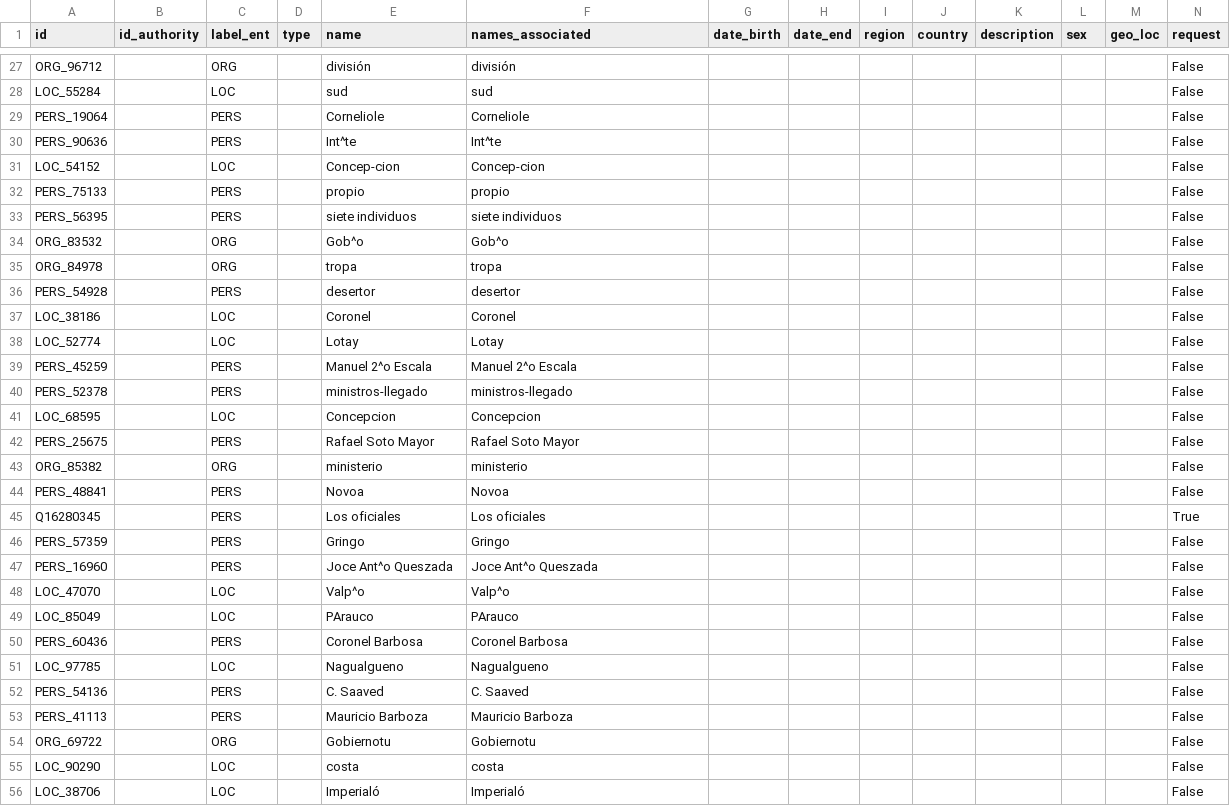
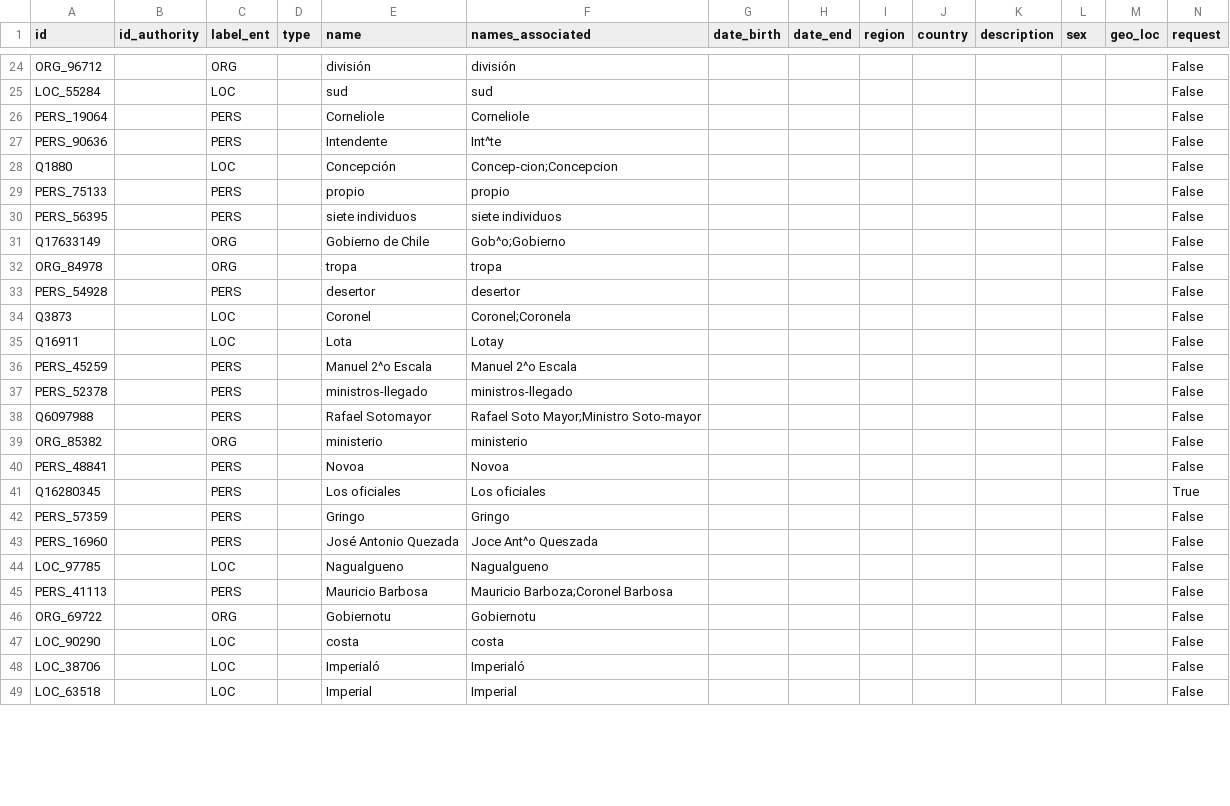
Before and after one commit to Proyecto-Ocupacion-Araucania-UChile/TEI_tranformation, a CSV file: data/database/entities.csv, drawn as a sheet; only a part is shown, gaps mark what is left out; the shorter side is filled out with more unchanged rows; the diff covers the shown part only.

```diff
--- a/data/database/entities.csv
+++ b/data/database/entities.csv
@@ -29,15 +26,14 @@ LOC_55284,,LOC,,sud,sud,,,,,,,,False
 PERS_19064,,PERS,,Corneliole,Corneliole,,,,,,,,False
-PERS_90636,,PERS,,Int^te,Int^te,,,,,,,,False
-LOC_54152,,LOC,,Concep-cion,Concep-cion,,,,,,,,False
+PERS_90636,,PERS,,Intendente,Int^te,,,,,,,,False
+Q1880,,LOC,,Concepción,Concep-cion;Concepcion,,,,,,,,False
 PERS_75133,,PERS,,propio,propio,,,,,,,,False
 PERS_56395,,PERS,,siete individuos,siete individuos,,,,,,,,False
-ORG_83532,,ORG,,Gob^o,Gob^o,,,,,,,,False
+Q17633149,,ORG,,Gobierno de Chile,Gob^o;Gobierno,,,,,,,,False
 ORG_84978,,ORG,,tropa,tropa,,,,,,,,False
 PERS_54928,,PERS,,desertor,desertor,,,,,,,,False
-LOC_38186,,LOC,,Coronel,Coronel,,,,,,,,False
-LOC_52774,,LOC,,Lotay,Lotay,,,,,,,,False
+Q3873,,LOC,,Coronel,Coronel;Coronela,,,,,,,,False
+Q16911,,LOC,,Lota,Lotay,,,,,,,,False
 PERS_45259,,PERS,,Manuel 2^o Escala,Manuel 2^o Escala,,,,,,,,False
 PERS_52378,,PERS,,ministros-llegado,ministros-llegado,,,,,,,,False
-LOC_68595,,LOC,,Concepcion,Concepcion,,,,,,,,False
-PERS_25675,,PERS,,Rafael Soto Mayor,Rafael Soto Mayor,,,,,,,,False
+Q6097988,,PERS,,Rafael Sotomayor,Rafael Soto Mayor;Ministro Soto-mayor,,,,,,,,False
 ORG_85382,,ORG,,ministerio,ministerio,,,,,,,,False
@@ -46,9 +42,5 @@ Q16280345,,PERS,,Los oficiales,Los oficiales,,,,,,,,True
 PERS_57359,,PERS,,Gringo,Gringo,,,,,,,,False
-PERS_16960,,PERS,,Joce Ant^o Queszada,Joce Ant^o Queszada,,,,,,,,False
-LOC_47070,,LOC,,Valp^o,Valp^o,,,,,,,,False
-LOC_85049,,LOC,,PArauco,PArauco,,,,,,,,False
-PERS_60436,,PERS,,Coronel Barbosa,Coronel Barbosa,,,,,,,,False
+PERS_16960,,PERS,,José Antonio Quezada,Joce Ant^o Queszada,,,,,,,,False
 LOC_97785,,LOC,,Nagualgueno,Nagualgueno,,,,,,,,False
-PERS_54136,,PERS,,C. Saaved,C. Saaved,,,,,,,,False
-PERS_41113,,PERS,,Mauricio Barboza,Mauricio Barboza,,,,,,,,False
+PERS_41113,,PERS,,Mauricio Barbosa,Mauricio Barboza;Coronel Barbosa,,,,,,,,False
 ORG_69722,,ORG,,Gobiernotu,Gobiernotu,,,,,,,,False
```
Also changed, not shown: 2 added rows, 13 removed rows and 31 edited cells elsewhere in this file, 2 other files.
